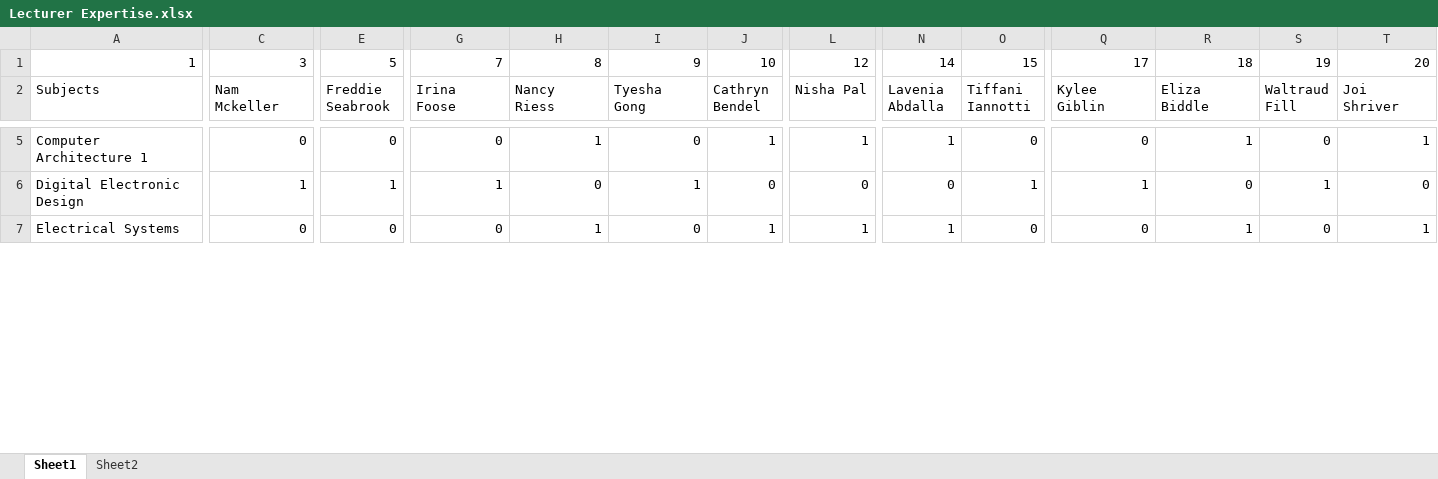
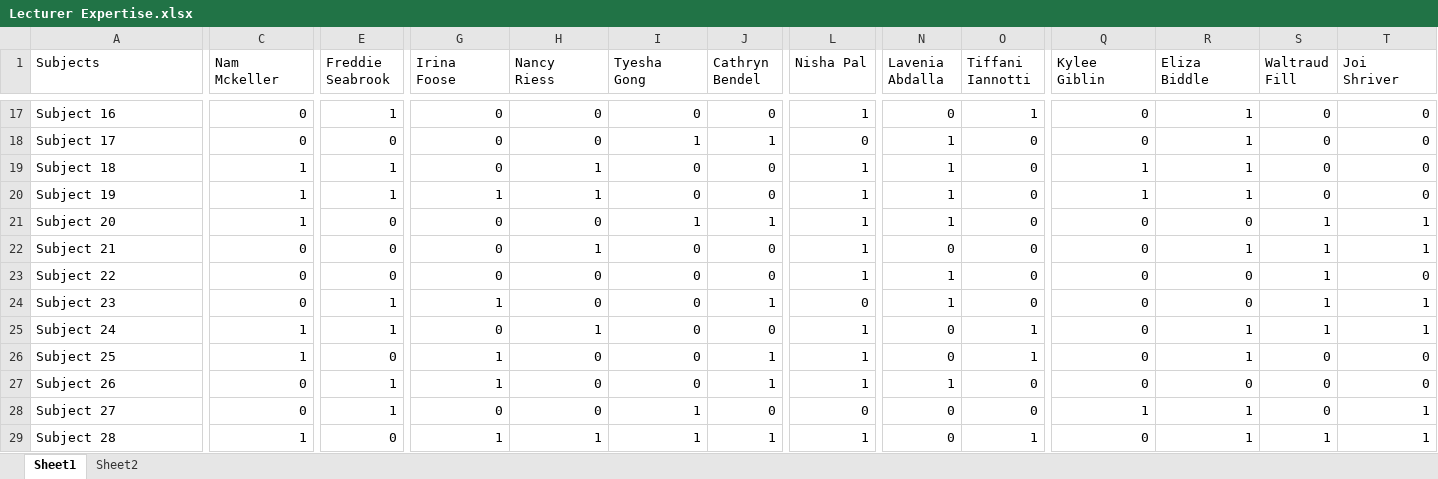
Before and after one commit to FreshestPrince/AutoTimetable, an Excel workbook: Main Code/Lecturer Expertise.xlsx, sheet Sheet1, drawn as a sheet; only a part is shown, gaps mark what is left out; values as stored, in another font and other column widths than the file's, no borders; removed rows and columns are numbered as before the commit, all else as after; rows hold the shown columns only; the diff covers the shown part only; the diff names each change by its address in the sheet, - before the commit and + after, or states it on an @@ line.

```diff
--- a/Main Code/Lecturer Expertise.xlsx (sheet Sheet1)
+++ b/Main Code/Lecturer Expertise.xlsx (sheet Sheet1)
-row 1: 1 | 3 | 5 | 7 | 8 | 9 | 10 | 12 | 14 | 15 | 17 | 18 | 19 | 20
-A17 (Subjects): Computer Architecture 1
+A17 (Subjects): Subject 16
-E17 (Freddie Seabrook): 0
+E17 (Freddie Seabrook): 1
-H17 (Nancy Riess): 1
+H17 (Nancy Riess): 0
-J17 (Cathryn Bendel): 1
+J17 (Cathryn Bendel): 0
-N17 (Lavenia Abdalla): 1
+N17 (Lavenia Abdalla): 0
-O17 (Tiffani Iannotti): 0
+O17 (Tiffani Iannotti): 1
-T17 (Joi Shriver): 1
+T17 (Joi Shriver): 0
+row 18: Subject 17 | 0 | 0 | 0 | 0 | 1 | 1 | 0 | 1 | 0 | 0 | 1 | 0 | 0
+row 19: Subject 18 | 1 | 1 | 0 | 1 | 0 | 0 | 1 | 1 | 0 | 1 | 1 | 0 | 0
+row 20: Subject 19 | 1 | 1 | 1 | 1 | 0 | 0 | 1 | 1 | 0 | 1 | 1 | 0 | 0
+row 21: Subject 20 | 1 | 0 | 0 | 0 | 1 | 1 | 1 | 1 | 0 | 0 | 0 | 1 | 1
+row 22: Subject 21 | 0 | 0 | 0 | 1 | 0 | 0 | 1 | 0 | 0 | 0 | 1 | 1 | 1
+row 23: Subject 22 | 0 | 0 | 0 | 0 | 0 | 0 | 1 | 1 | 0 | 0 | 0 | 1 | 0
+row 24: Subject 23 | 0 | 1 | 1 | 0 | 0 | 1 | 0 | 1 | 0 | 0 | 0 | 1 | 1
-A25 (Subjects): Digital Electronic Design
+A25 (Subjects): Subject 24
-G25 (Irina Foose): 1
+G25 (Irina Foose): 0
-H25 (Nancy Riess): 0
+H25 (Nancy Riess): 1
-I25 (Tyesha Gong): 1
+I25 (Tyesha Gong): 0
-L25 (Nisha Pal): 0
+L25 (Nisha Pal): 1
-Q25 (Kylee Giblin): 1
+Q25 (Kylee Giblin): 0
-R25 (Eliza Biddle): 0
+R25 (Eliza Biddle): 1
-T25 (Joi Shriver): 0
+T25 (Joi Shriver): 1
+row 26: Subject 25 | 1 | 0 | 1 | 0 | 0 | 1 | 1 | 0 | 1 | 0 | 1 | 0 | 0
+row 27: Subject 26 | 0 | 1 | 1 | 0 | 0 | 1 | 1 | 1 | 0 | 0 | 0 | 0 | 0
+row 28: Subject 27 | 0 | 1 | 0 | 0 | 1 | 0 | 0 | 0 | 0 | 1 | 1 | 0 | 1
-A29 (Subjects): Electrical Systems
+A29 (Subjects): Subject 28
-C29 (Nam Mckeller): 0
+C29 (Nam Mckeller): 1
-G29 (Irina Foose): 0
+G29 (Irina Foose): 1
-I29 (Tyesha Gong): 0
+I29 (Tyesha Gong): 1
-N29 (Lavenia Abdalla): 1
+N29 (Lavenia Abdalla): 0
-O29 (Tiffani Iannotti): 0
+O29 (Tiffani Iannotti): 1
-S29 (Waltraud Fill): 0
+S29 (Waltraud Fill): 1
```
Also changed, not shown: 20 added rows, 2 removed rows and 52 edited cells elsewhere in this sheet, sheet Sheet2, Main Code/Classroom Occupancy.xlsx, Main Code/Lecture Hours.xlsx, 10 other files.
